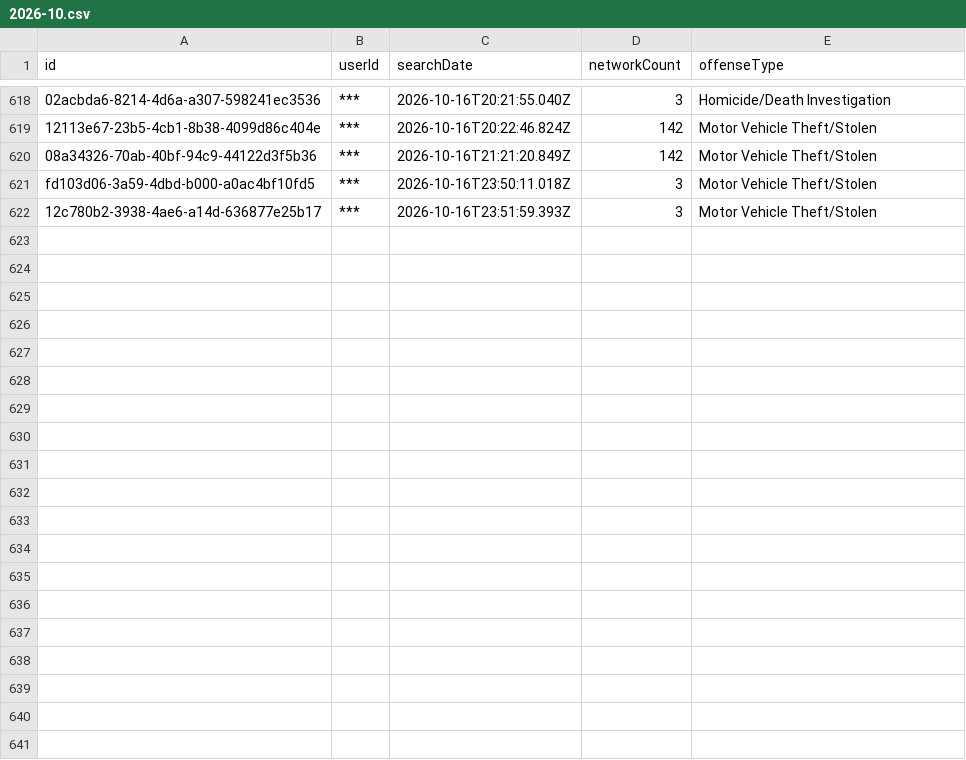
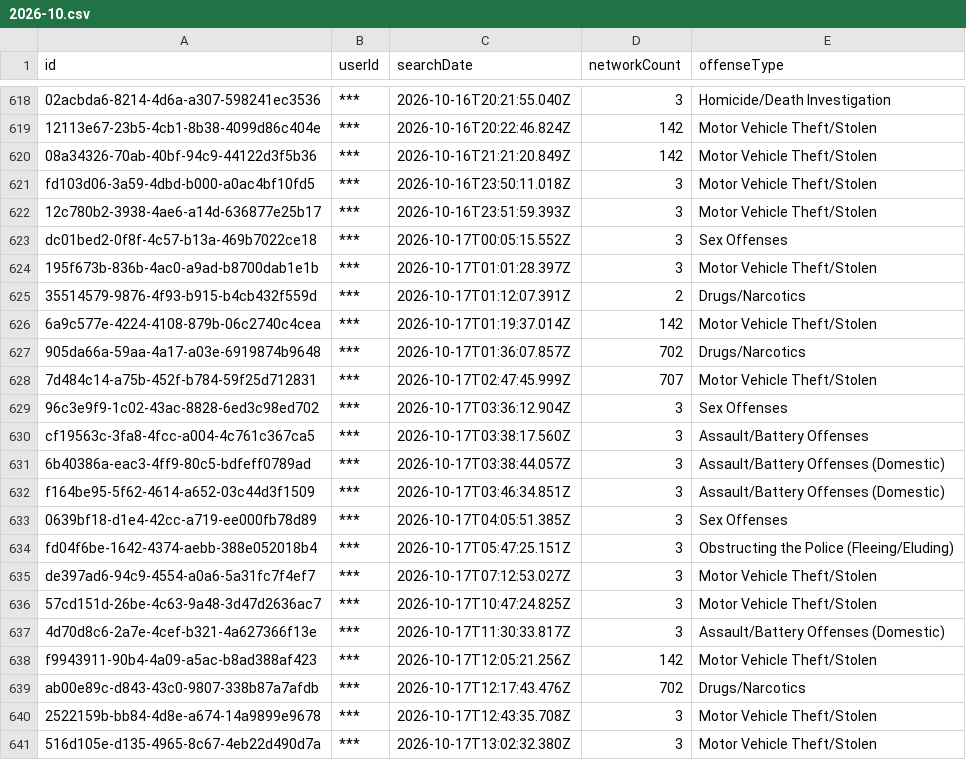
Before and after one commit to Cantica-Systems/mi-flock-transparency, a CSV file: kalamazoo/data/kalamazoo-city-pd/2026-10.csv, drawn as a sheet; only a part is shown, gaps mark what is left out; the diff covers the shown part only; the diff names each change by its address in the sheet, - before the commit and + after, or states it on an @@ line.

Commit message:
Update at 2026-10-19T20:03Z (kalamazoo-city-pd +31; portage-city-pd +6)

```diff
--- a/kalamazoo/data/kalamazoo-city-pd/2026-10.csv
+++ b/kalamazoo/data/kalamazoo-city-pd/2026-10.csv
+row 623: dc01bed2-0f8f-4c57-b13a-469b7022ce18 | *** | 2026-10-17T00:05:15.552Z | 3 | Sex Offenses
+row 624: 195f673b-836b-4ac0-a9ad-b8700dab1e1b | *** | 2026-10-17T01:01:28.397Z | 3 | Motor Vehicle Theft/Stolen
+row 625: 35514579-9876-4f93-b915-b4cb432f559d | *** | 2026-10-17T01:12:07.391Z | 2 | Drugs/Narcotics
+row 626: 6a9c577e-4224-4108-879b-06c2740c4cea | *** | 2026-10-17T01:19:37.014Z | 142 | Motor Vehicle Theft/Stolen
+row 627: 905da66a-59aa-4a17-a03e-6919874b9648 | *** | 2026-10-17T01:36:07.857Z | 702 | Drugs/Narcotics
+row 628: 7d484c14-a75b-452f-b784-59f25d712831 | *** | 2026-10-17T02:47:45.999Z | 707 | Motor Vehicle Theft/Stolen
+row 629: 96c3e9f9-1c02-43ac-8828-6ed3c98ed702 | *** | 2026-10-17T03:36:12.904Z | 3 | Sex Offenses
+row 630: cf19563c-3fa8-4fcc-a004-4c761c367ca5 | *** | 2026-10-17T03:38:17.560Z | 3 | Assault/Battery Offenses
+row 631: 6b40386a-eac3-4ff9-80c5-bdfeff0789ad | *** | 2026-10-17T03:38:44.057Z | 3 | Assault/Battery Offenses (Domestic)
+row 632: f164be95-5f62-4614-a652-03c44d3f1509 | *** | 2026-10-17T03:46:34.851Z | 3 | Assault/Battery Offenses (Domestic)
+row 633: 0639bf18-d1e4-42cc-a719-ee000fb78d89 | *** | 2026-10-17T04:05:51.385Z | 3 | Sex Offenses
+row 634: fd04f6be-1642-4374-aebb-388e052018b4 | *** | 2026-10-17T05:47:25.151Z | 3 | Obstructing the Police (Fleeing/Eluding)
+row 635: de397ad6-94c9-4554-a0a6-5a31fc7f4ef7 | *** | 2026-10-17T07:12:53.027Z | 3 | Motor Vehicle Theft/Stolen
+row 636: 57cd151d-26be-4c63-9a48-3d47d2636ac7 | *** | 2026-10-17T10:47:24.825Z | 3 | Motor Vehicle Theft/Stolen
+row 637: 4d70d8c6-2a7e-4cef-b321-4a627366f13e | *** | 2026-10-17T11:30:33.817Z | 3 | Assault/Battery Offenses (Domestic)
+row 638: f9943911-90b4-4a09-a5ac-b8ad388af423 | *** | 2026-10-17T12:05:21.256Z | 142 | Motor Vehicle Theft/Stolen
+row 639: ab00e89c-d843-43c0-9807-338b87a7afdb | *** | 2026-10-17T12:17:43.476Z | 702 | Drugs/Narcotics
+row 640: 2522159b-bb84-4d8e-a674-14a9899e9678 | *** | 2026-10-17T12:43:35.708Z | 3 | Motor Vehicle Theft/Stolen
+row 641: 516d105e-d135-4965-8c67-4eb22d490d7a | *** | 2026-10-17T13:02:32.380Z | 3 | Motor Vehicle Theft/Stolen
```
Also changed, not shown: 12 added rows elsewhere in this file, kalamazoo/data/kalamazoo-city-pd/stats.csv, kalamazoo/data/portage-city-pd/2026-10.csv, 6 other files.
